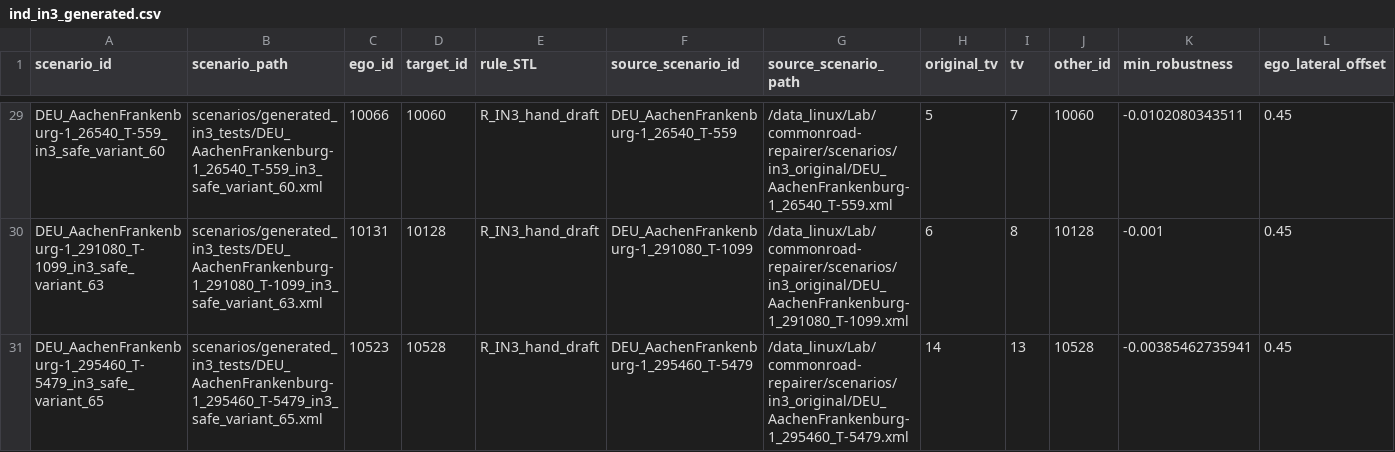
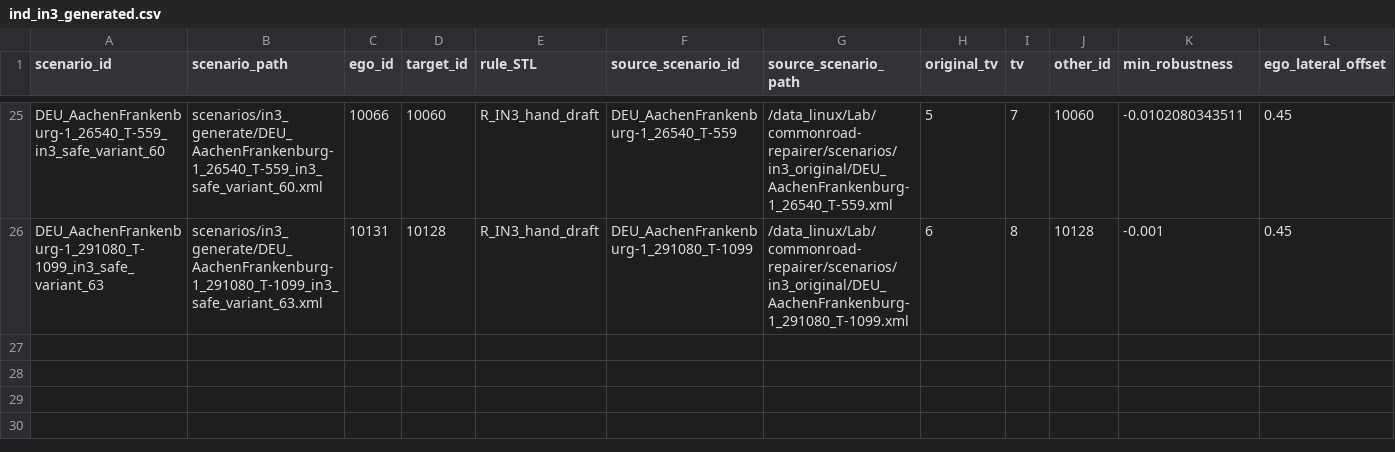
Before and after one commit to LiShuaiyi/vp-repairer, a CSV file: evaluation/config/ind_in3_generated.csv, drawn as a sheet; only a part is shown, gaps mark what is left out; removed rows and columns are numbered as before the commit, all else as after; rows hold the shown columns only; the diff covers the shown part only; the diff names each change by its address in the sheet, - before the commit and + after, or states it on an @@ line.

```diff
--- a/evaluation/config/ind_in3_generated.csv
+++ b/evaluation/config/ind_in3_generated.csv
-B25 (scenario_path): scenarios/generated_in3_tests/DEU_AachenFrankenburg-1_26540_T-559_in3_safe_variant_60.xml
+B25 (scenario_path): scenarios/in3_generate/DEU_AachenFrankenburg-1_26540_T-559_in3_safe_variant_60.xml
-B26 (scenario_path): scenarios/generated_in3_tests/DEU_AachenFrankenburg-1_291080_T-1099_in3_safe_variant_63.xml
+B26 (scenario_path): scenarios/in3_generate/DEU_AachenFrankenburg-1_291080_T-1099_in3_safe_variant_63.xml
-row 31: DEU_AachenFrankenburg-1_295460_T-5479_in3_safe_variant_65 | scenarios/generated_in3_tests/DEU_AachenFrankenburg-1_295460_T-5479_in3_safe_variant_65.xml | 10523 | 10528 | R_IN3_hand_draft | DEU_AachenFrankenburg-1_295460_T-5479 | /data_linux/Lab/commonroad-repairer/scenarios/in3_original/DEU_AachenFrankenburg-1_295460_T-5479.xml | 14 | 13 | 10528 | -0.00385462735941 | 0.45
```
Also changed, not shown: 4 removed rows and 23 edited cells elsewhere in this file, evaluation/config/vp_compare_dpll_domain_all_rules.csv, evaluation/config/vp_repairer_in3_batch_results.csv, 40 other files.
